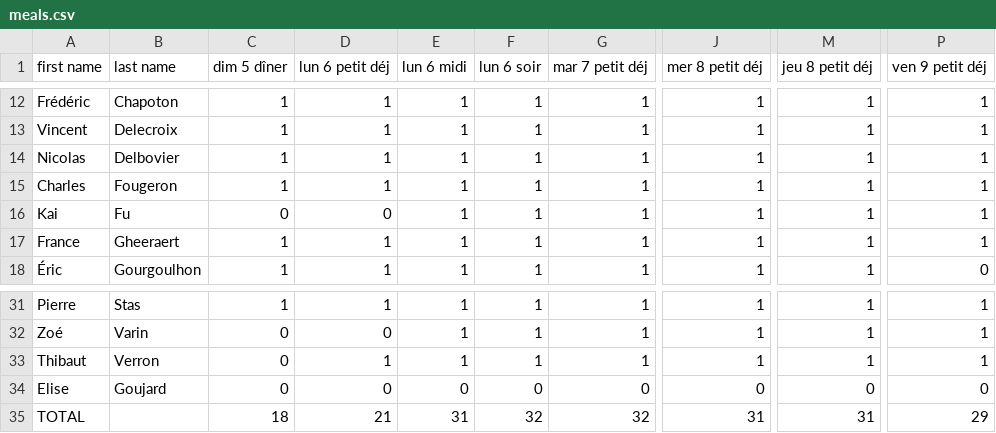
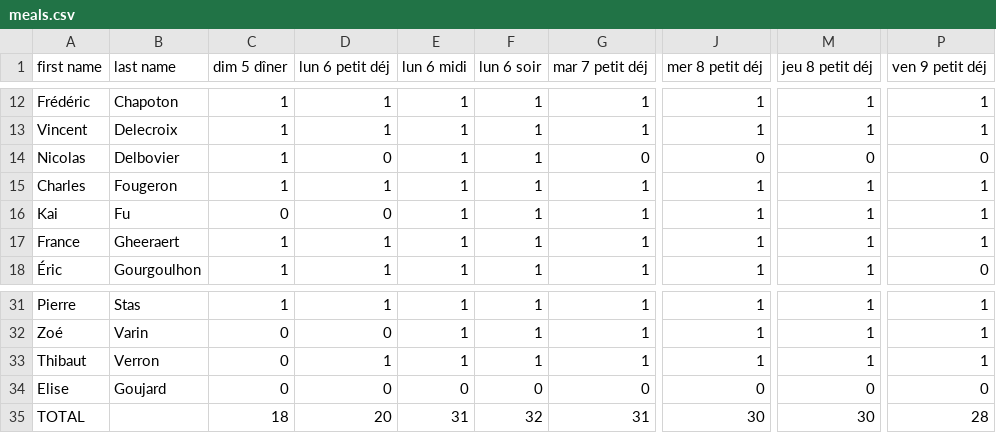
Before and after one commit to sagemath/days117, a CSV file: organization/output/meals.csv, drawn as a sheet; only a part is shown, gaps mark what is left out; the diff names each change by its address in the sheet, - before the commit and + after, or states it on an @@ line.

Commit message:
pas de petit dej pour Nicolas

```diff
--- a/organization/output/meals.csv
+++ b/organization/output/meals.csv
-D14 (lun 6 petit déj): 1
+D14 (lun 6 petit déj): 0
-G14 (mar 7 petit déj): 1
+G14 (mar 7 petit déj): 0
-J14 (mer 8 petit déj): 1
+J14 (mer 8 petit déj): 0
-M14 (jeu 8 petit déj): 1
+M14 (jeu 8 petit déj): 0
-P14 (ven 9 petit déj): 1
+P14 (ven 9 petit déj): 0
-D35 (lun 6 petit déj): 21
+D35 (lun 6 petit déj): 20
-G35 (mar 7 petit déj): 32
+G35 (mar 7 petit déj): 31
-J35 (mer 8 petit déj): 31
+J35 (mer 8 petit déj): 30
-M35 (jeu 8 petit déj): 31
+M35 (jeu 8 petit déj): 30
-P35 (ven 9 petit déj): 29
+P35 (ven 9 petit déj): 28
```
Also changed, not shown: 1 other file.
